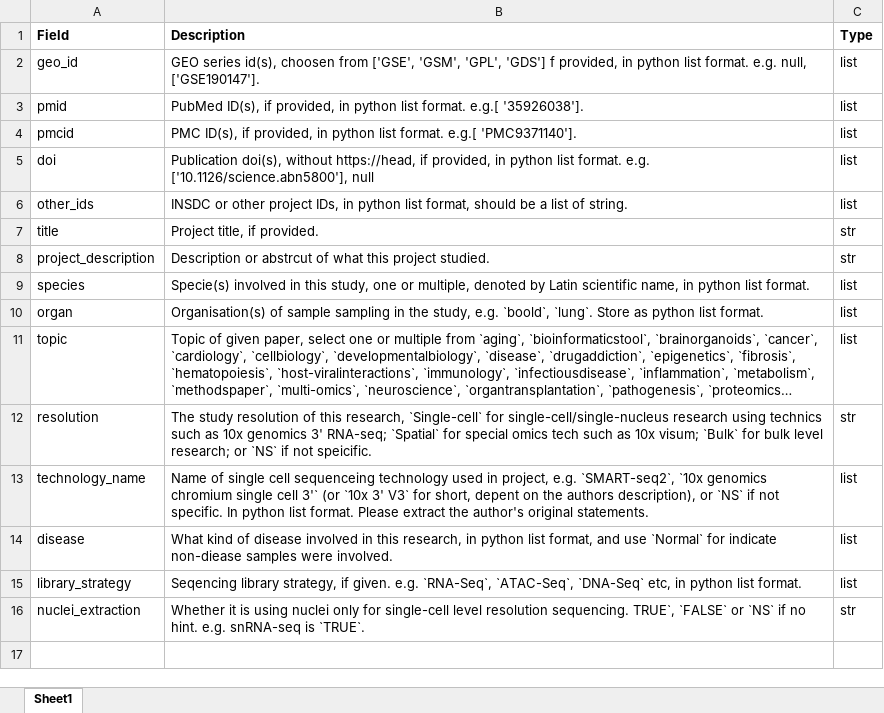
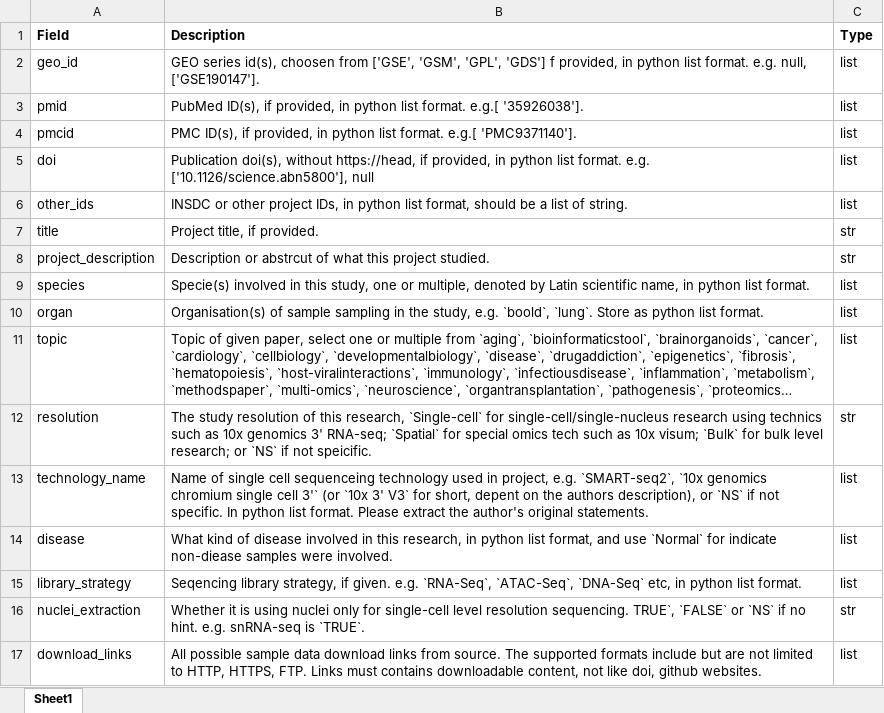
Before and after one commit to DeadpanZiao/BioSampleManager, an Excel workbook: DBS/json_schema.xlsx, sheet Sheet1, drawn as a sheet; long unchanged cells end in …; values as stored, in another font and other column widths than the file's, no borders; the diff names each change by its address in the sheet, - before the commit and + after, or states it on an @@ line.

```diff
--- a/DBS/json_schema.xlsx (sheet Sheet1)
+++ b/DBS/json_schema.xlsx (sheet Sheet1)
+row 17: download_links | All possible sample data download links from source. The supported formats include but are not limited to HTTP, HTTPS, FTP. Links must contains downloadable content, not like doi, github websites. | list
```
Also changed, not shown: 9 other files.
